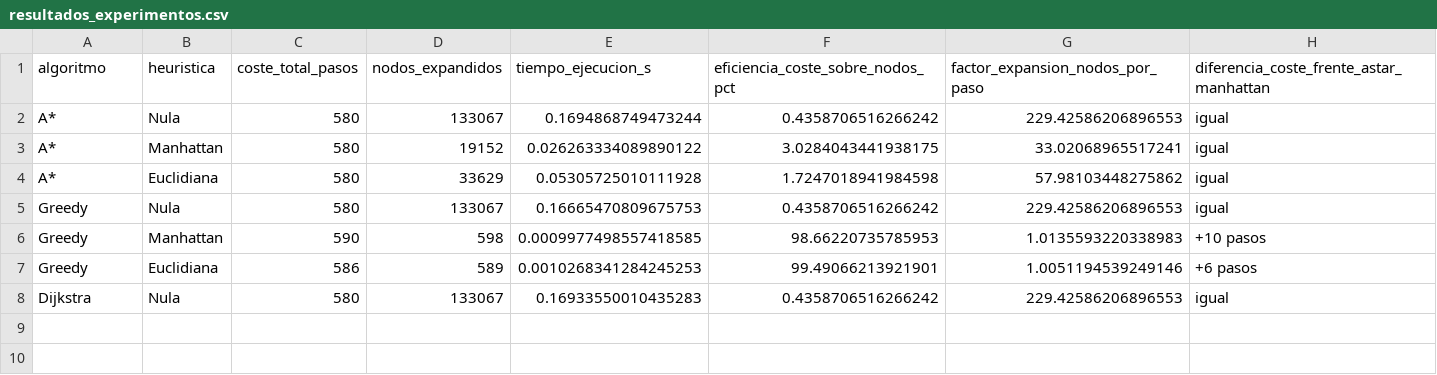
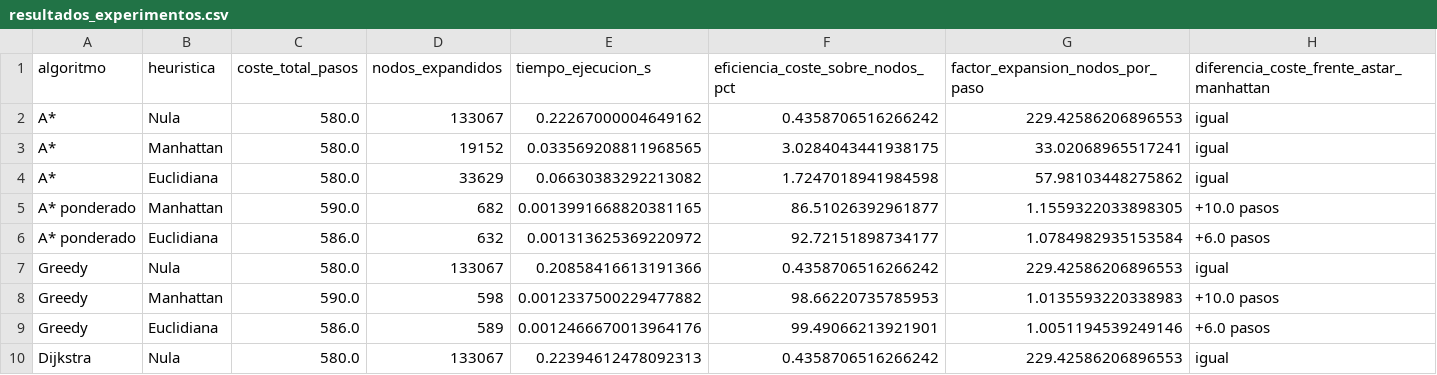
Before and after one commit to jmpmonge/TFM, a CSV file: controllers/pioneer_TFM/experimentos/resultados_experimentos.csv, drawn as a sheet.

Commit message:
Añade A* ponderado y coste real en la comparativa

```diff
--- a/controllers/pioneer_TFM/experimentos/resultados_experimentos.csv
+++ b/controllers/pioneer_TFM/experimentos/resultados_experimentos.csv
@@ -1,8 +1,10 @@
 algoritmo,heuristica,coste_total_pasos,nodos_expandidos,tiempo_ejecucion_s,eficiencia_coste_sobre_nodos_pct,factor_expansion_nodos_por_paso,diferencia_coste_frente_astar_manhattan
-A*,Nula,580,133067,0.1694868749473244,0.4358706516266242,229.42586206896553,igual
-A*,Manhattan,580,19152,0.026263334089890122,3.0284043441938175,33.02068965517241,igual
-A*,Euclidiana,580,33629,0.05305725010111928,1.7247018941984598,57.98103448275862,igual
-Greedy,Nula,580,133067,0.16665470809675753,0.4358706516266242,229.42586206896553,igual
-Greedy,Manhattan,590,598,0.0009977498557418585,98.66220735785953,1.0135593220338983,+10 pasos
-Greedy,Euclidiana,586,589,0.0010268341284245253,99.49066213921901,1.0051194539249146,+6 pasos
-Dijkstra,Nula,580,133067,0.16933550010435283,0.4358706516266242,229.42586206896553,igual
+A*,Nula,580.0,133067,0.22267000004649162,0.4358706516266242,229.42586206896553,igual
+A*,Manhattan,580.0,19152,0.033569208811968565,3.0284043441938175,33.02068965517241,igual
+A*,Euclidiana,580.0,33629,0.06630383292213082,1.7247018941984598,57.98103448275862,igual
+A* ponderado,Manhattan,590.0,682,0.0013991668820381165,86.51026392961877,1.1559322033898305,+10.0 pasos
+A* ponderado,Euclidiana,586.0,632,0.001313625369220972,92.72151898734177,1.0784982935153584,+6.0 pasos
+Greedy,Nula,580.0,133067,0.20858416613191366,0.4358706516266242,229.42586206896553,igual
+Greedy,Manhattan,590.0,598,0.0012337500229477882,98.66220735785953,1.0135593220338983,+10.0 pasos
+Greedy,Euclidiana,586.0,589,0.0012466670013964176,99.49066213921901,1.0051194539249146,+6.0 pasos
+Dijkstra,Nula,580.0,133067,0.22394612478092313,0.4358706516266242,229.42586206896553,igual
```
Also changed, not shown: 5 other files.
